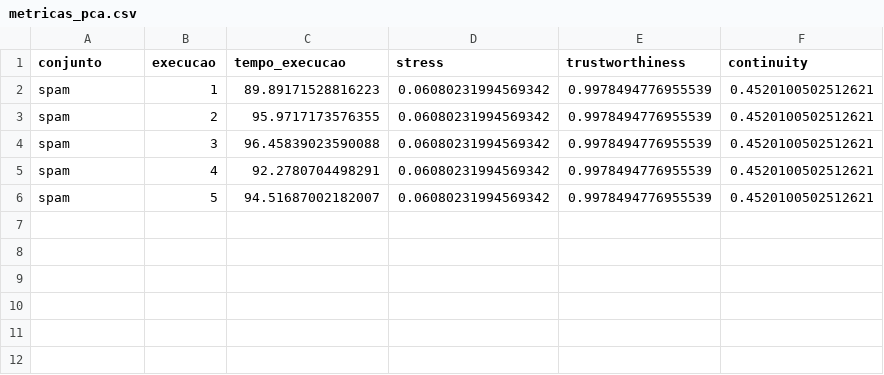
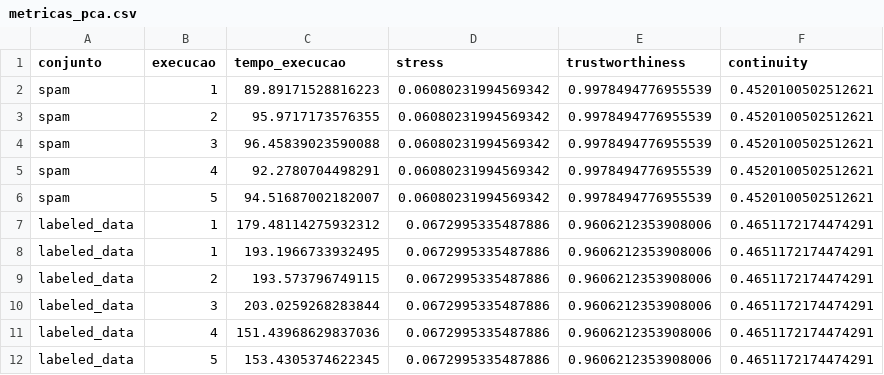
Before and after one commit to luizhcsantos/PC2_scripts, a CSV file: resultados/pca/metricas_pca.csv, drawn as a sheet.

Commit message:
Calculo de stress, trustworthiness e continuity para a aplicação do pca no conjunto hatespeech. Métricas salvas em csv.

```diff
--- a/resultados/pca/metricas_pca.csv
+++ b/resultados/pca/metricas_pca.csv
@@ -6 +6,7 @@ spam,4,92.2780704498291,0.06080231994569342,0.9978494776955539,0.452010050251262
 spam,5,94.51687002182007,0.06080231994569342,0.9978494776955539,0.4520100502512621
+labeled_data,1,179.48114275932312,0.0672995335487886,0.9606212353908006,0.4651172174474291
+labeled_data,1,193.1966733932495,0.0672995335487886,0.9606212353908006,0.4651172174474291
+labeled_data,2,193.573796749115,0.0672995335487886,0.9606212353908006,0.4651172174474291
+labeled_data,3,203.0259268283844,0.0672995335487886,0.9606212353908006,0.4651172174474291
+labeled_data,4,151.43968629837036,0.0672995335487886,0.9606212353908006,0.4651172174474291
+labeled_data,5,153.4305374622345,0.0672995335487886,0.9606212353908006,0.4651172174474291
```
Also changed, not shown: 1 other file.
